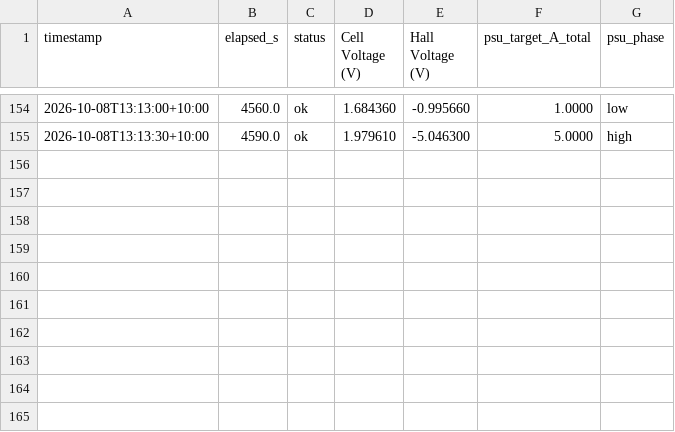
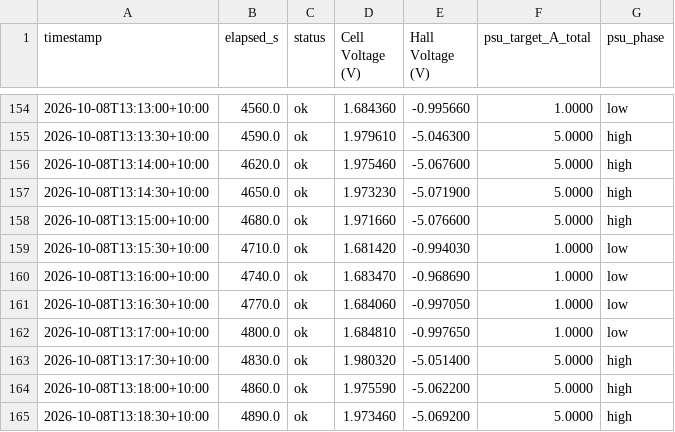
Before and after one commit to thommofrench/EGH490DataCapN11051205, a CSV file: prelim_test3_PI_USB_cell_hall_voltage_log.csv, drawn as a sheet; only a part is shown, gaps mark what is left out.

Commit message:
data update 2026-10-08T13:18:52

```diff
--- a/prelim_test3_PI_USB_cell_hall_voltage_log.csv
+++ b/prelim_test3_PI_USB_cell_hall_voltage_log.csv
@@ -155 +155,11 @@ timestamp,elapsed_s,status,Cell Voltage (V),Hall Voltage (V),psu_target_A_total,
 2026-10-08T13:13:30+10:00,4590.0,ok,1.979610,-5.046300,5.0000,high
+2026-10-08T13:14:00+10:00,4620.0,ok,1.975460,-5.067600,5.0000,high
+2026-10-08T13:14:30+10:00,4650.0,ok,1.973230,-5.071900,5.0000,high
+2026-10-08T13:15:00+10:00,4680.0,ok,1.971660,-5.076600,5.0000,high
+2026-10-08T13:15:30+10:00,4710.0,ok,1.681420,-0.994030,1.0000,low
+2026-10-08T13:16:00+10:00,4740.0,ok,1.683470,-0.968690,1.0000,low
+2026-10-08T13:16:30+10:00,4770.0,ok,1.684060,-0.997050,1.0000,low
+2026-10-08T13:17:00+10:00,4800.0,ok,1.684810,-0.997650,1.0000,low
+2026-10-08T13:17:30+10:00,4830.0,ok,1.980320,-5.051400,5.0000,high
+2026-10-08T13:18:00+10:00,4860.0,ok,1.975590,-5.062200,5.0000,high
+2026-10-08T13:18:30+10:00,4890.0,ok,1.973460,-5.069200,5.0000,high
```
